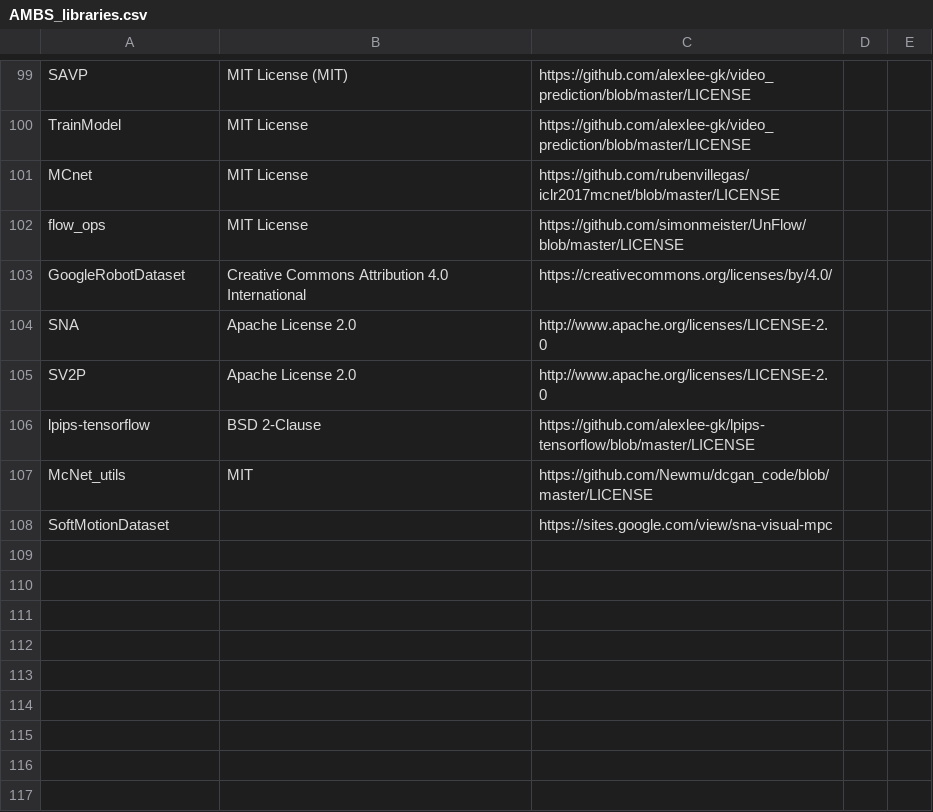
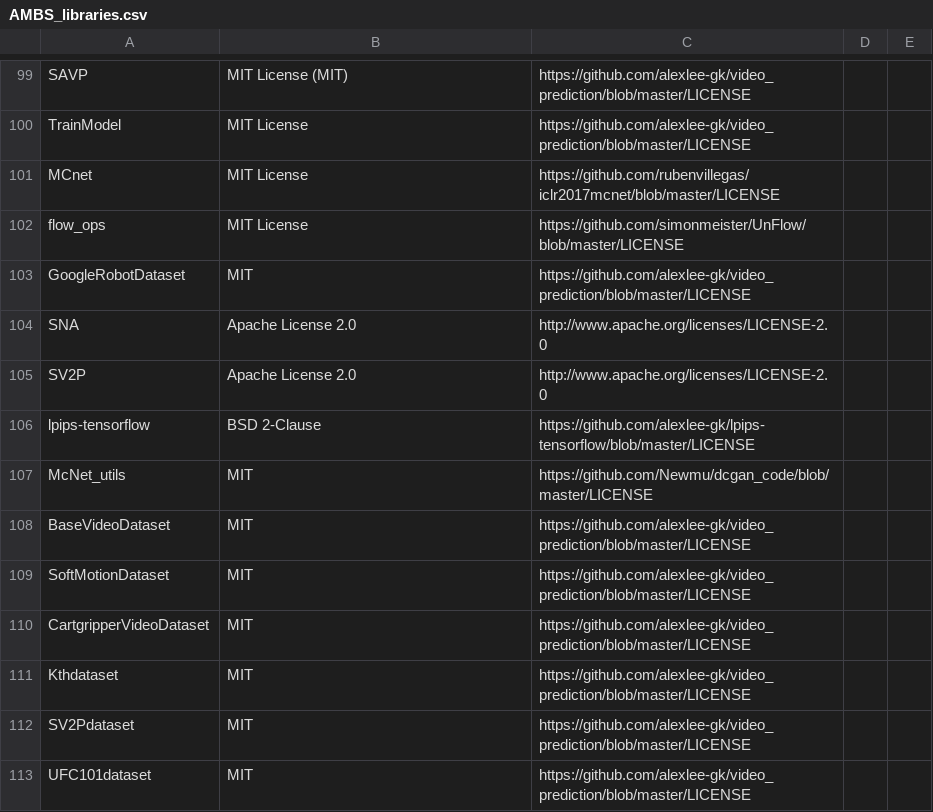
Before and after one commit to masak1112/ambs, a CSV file: LICENSES/AMBS_libraries.csv, drawn as a sheet; only a part is shown, gaps mark what is left out; addresses are those after the commit; the diff names each change by its address in the sheet, - before the commit and + after, or states it on an @@ line.

```diff
--- a/LICENSES/AMBS_libraries.csv
+++ b/LICENSES/AMBS_libraries.csv
-B103: Creative Commons Attribution 4.0 International
+B103: MIT
-C103: https://creativecommons.org/licenses/by/4.0/
+C103: https://github.com/alexlee-gk/video_prediction/blob/master/LICENSE
+row 108: BaseVideoDataset | MIT | https://github.com/alexlee-gk/video_prediction/blob/master/LICENSE
-B109: (empty)
+B109: MIT
-C109: https://sites.google.com/view/sna-visual-mpc
+C109: https://github.com/alexlee-gk/video_prediction/blob/master/LICENSE
+row 110: CartgripperVideoDataset | MIT | https://github.com/alexlee-gk/video_prediction/blob/master/LICENSE
+row 111: Kthdataset | MIT | https://github.com/alexlee-gk/video_prediction/blob/master/LICENSE
+row 112: SV2Pdataset | MIT | https://github.com/alexlee-gk/video_prediction/blob/master/LICENSE
+row 113: UFC101dataset | MIT | https://github.com/alexlee-gk/video_prediction/blob/master/LICENSE
```
Also changed, not shown: 26 other files.
